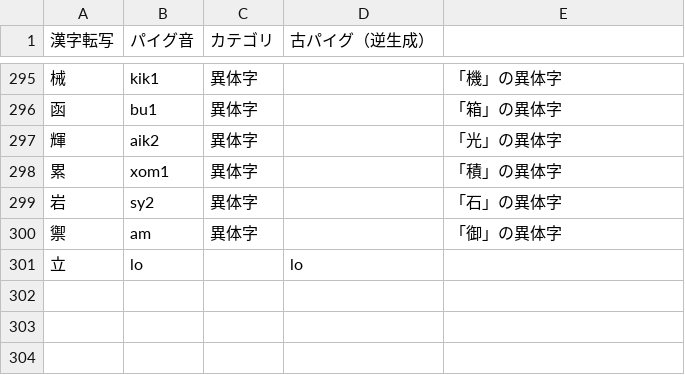
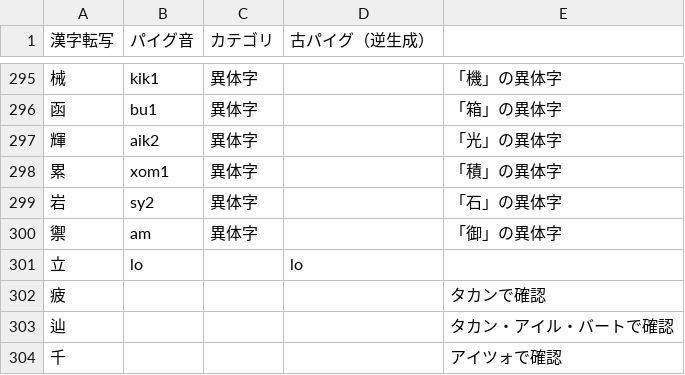
Before and after one commit to jurliyuuri/praige-zerp, a TSV file: パイグ語漢字転写早見表_mirror.tsv, drawn as a sheet; only a part is shown, gaps mark what is left out.

Commit message:
方言字

```diff
--- a/パイグ語漢字転写早見表_mirror.tsv
+++ b/パイグ語漢字転写早見表_mirror.tsv
@@ -301 +301,4 @@
 立	lo		lo	
+疲				タカンで確認
+辿				タカン・アイル・バートで確認
+千				アイツォで確認
```
